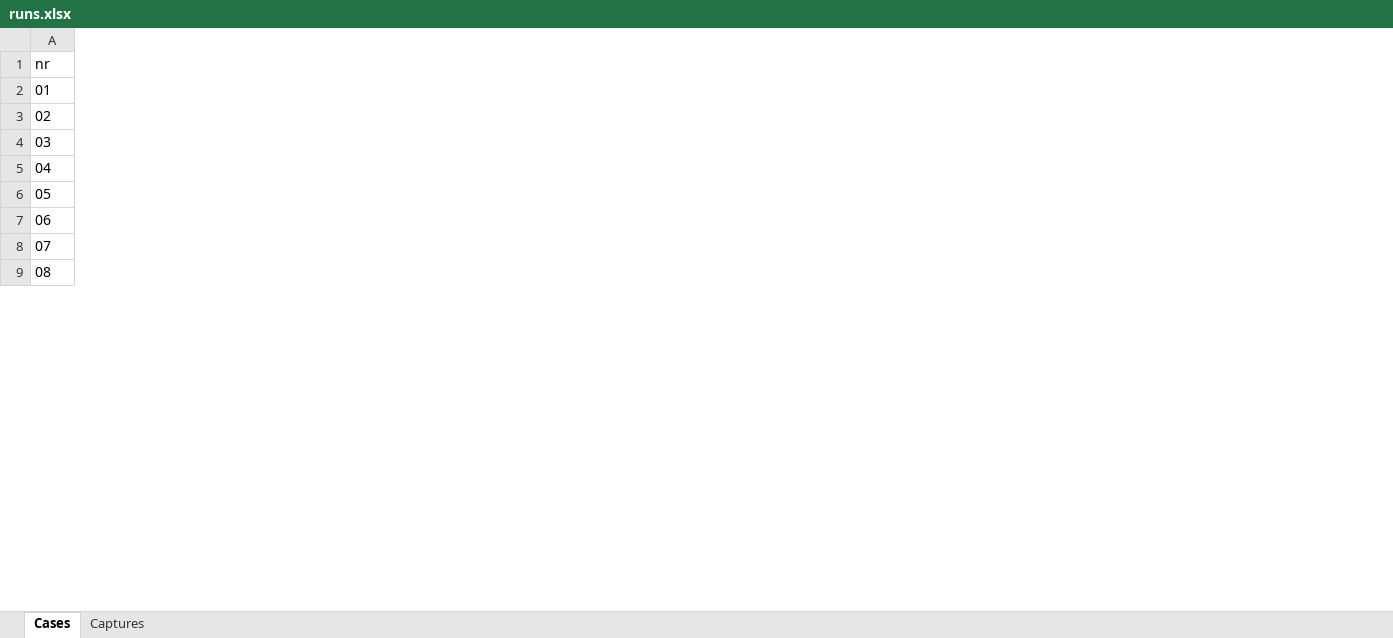
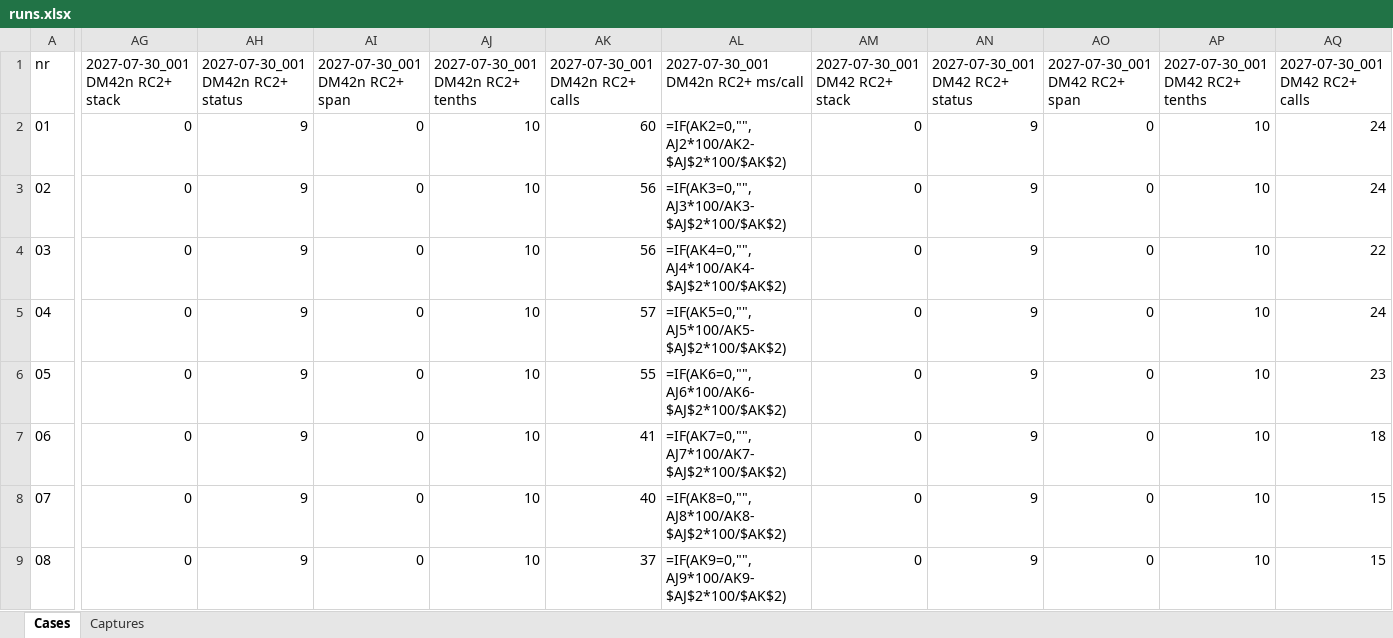
Before and after one commit to stanle-cs/r47forth, an Excel workbook: tools/hwtest/stack-watermark/CALC_SCANS/runs.xlsx, sheet Cases, drawn as a sheet; only a part is shown, gaps mark what is left out; values as stored, in another font and other column widths than the file's, no borders; formulas without a stored value are shown as written; the diff covers the shown part only; the diff names each change by its address in the sheet, - before the commit and + after, or states it on an @@ line.

Commit message:
Stack testing

```diff
--- a/tools/hwtest/stack-watermark/CALC_SCANS/runs.xlsx (sheet Cases)
+++ b/tools/hwtest/stack-watermark/CALC_SCANS/runs.xlsx (sheet Cases)
+column AG, rows 1-9: 2027-07-30_001 DM42n RC2+ stack | 0 | 0 | 0 | 0 | 0 | 0 | 0 | 0
+column AH, rows 1-9: 2027-07-30_001 DM42n RC2+ status | 9 | 9 | 9 | 9 | 9 | 9 | 9 | 9
+column AI, rows 1-9: 2027-07-30_001 DM42n RC2+ span | 0 | 0 | 0 | 0 | 0 | 0 | 0 | 0
+column AJ, rows 1-9: 2027-07-30_001 DM42n RC2+ tenths | 10 | 10 | 10 | 10 | 10 | 10 | 10 | 10
+column AK, rows 1-9: 2027-07-30_001 DM42n RC2+ calls | 60 | 56 | 56 | 57 | 55 | 41 | 40 | 37
+column AL, rows 1-9: 2027-07-30_001 DM42n RC2+ ms/call | =IF(AK2=0,"",AJ2*100/AK2-$AJ$2*100/$AK$2) | =IF(AK3=0,"",AJ3*100/AK3-$AJ$2*100/$AK$2) | =IF(AK4=0,"",AJ4*100/AK4-$AJ$2*100/$AK$2) | =IF(AK5=0,"",AJ5*100/AK5-$AJ$2*100/$AK$2) | =IF(AK6=0,"",AJ6*100/AK6-$AJ$2*100/$AK$2) | =IF(AK7=0,"",AJ7*100/AK7-$AJ$2*100/$AK$2) | =IF(AK8=0,"",AJ8*100/AK8-$AJ$2*100/$AK$2) | =IF(AK9=0,"",AJ9*100/AK9-$AJ$2*100/$AK$2)
+column AM, rows 1-9: 2027-07-30_001 DM42 RC2+ stack | 0 | 0 | 0 | 0 | 0 | 0 | 0 | 0
+column AN, rows 1-9: 2027-07-30_001 DM42 RC2+ status | 9 | 9 | 9 | 9 | 9 | 9 | 9 | 9
+column AO, rows 1-9: 2027-07-30_001 DM42 RC2+ span | 0 | 0 | 0 | 0 | 0 | 0 | 0 | 0
+column AP, rows 1-9: 2027-07-30_001 DM42 RC2+ tenths | 10 | 10 | 10 | 10 | 10 | 10 | 10 | 10
+column AQ, rows 1-9: 2027-07-30_001 DM42 RC2+ calls | 24 | 24 | 22 | 24 | 23 | 18 | 15 | 15
```
Also changed, not shown: 1 added column elsewhere in this sheet, sheet Captures, 5 other files.
